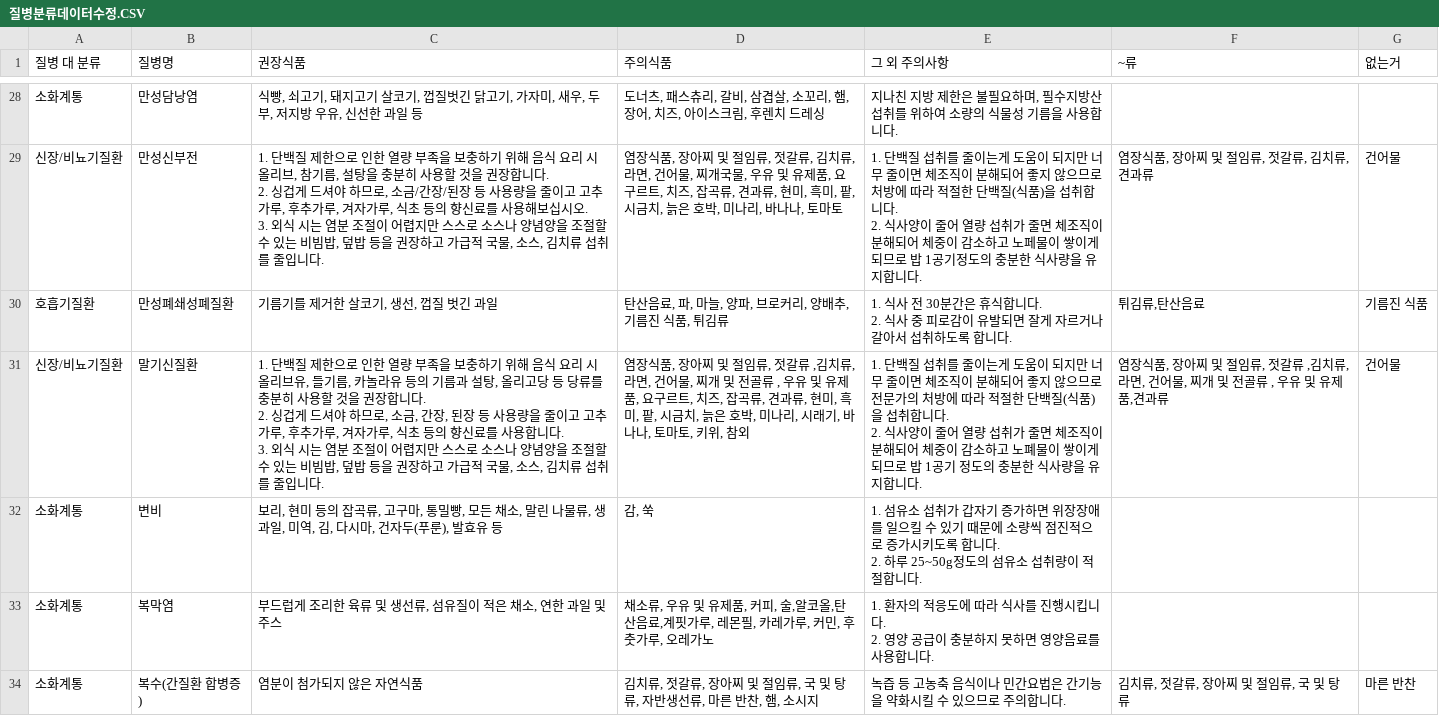
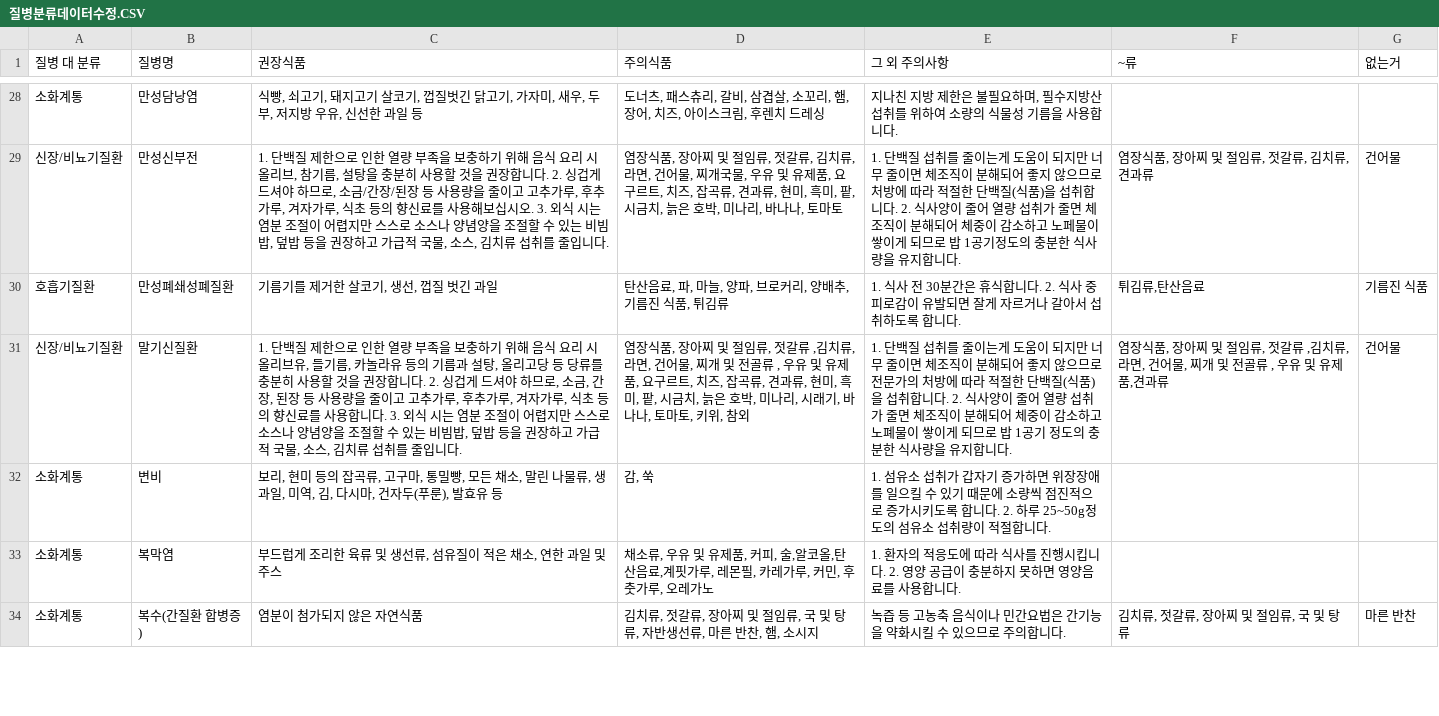
Before and after one commit to rudduddl/healthy-food-backend, a CSV file: scripts/질병분류데이터수정.CSV, drawn as a sheet; only a part is shown, gaps mark what is left out; the diff covers the shown part only; the diff names each change by its address in the sheet, - before the commit and + after, or states it on an @@ line.

```diff
--- a/scripts/질병분류데이터수정.CSV
+++ b/scripts/질병분류데이터수정.CSV
-C29 (권장식품): …입니다.
+C29 (권장식품): …입니다.
-E29 (그 외 주의사항): …합니다.
+E29 (그 외 주의사항): …합니다.
-E30 (그 외 주의사항): …합니다.
+E30 (그 외 주의사항): …합니다.
-C31 (권장식품): …입니다.
+C31 (권장식품): …입니다.
-E31 (그 외 주의사항): …합니다.
+E31 (그 외 주의사항): …합니다.
-E32 (그 외 주의사항): …합니다.
+E32 (그 외 주의사항): …합니다.
-E33 (그 외 주의사항): …합니다.
+E33 (그 외 주의사항): …합니다.
```
Also changed, not shown: 1 removed row and 20 edited cells elsewhere in this file, 2 other files.
